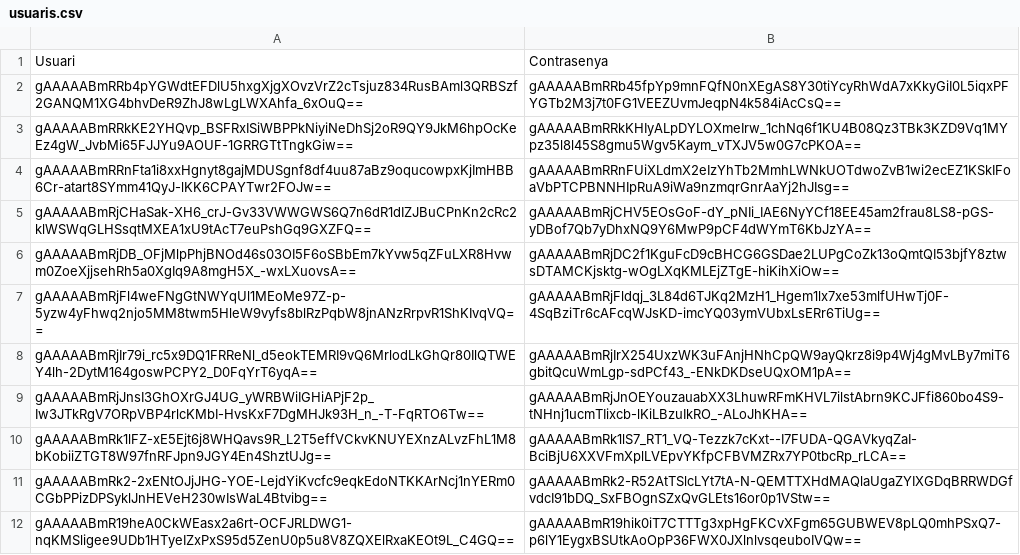
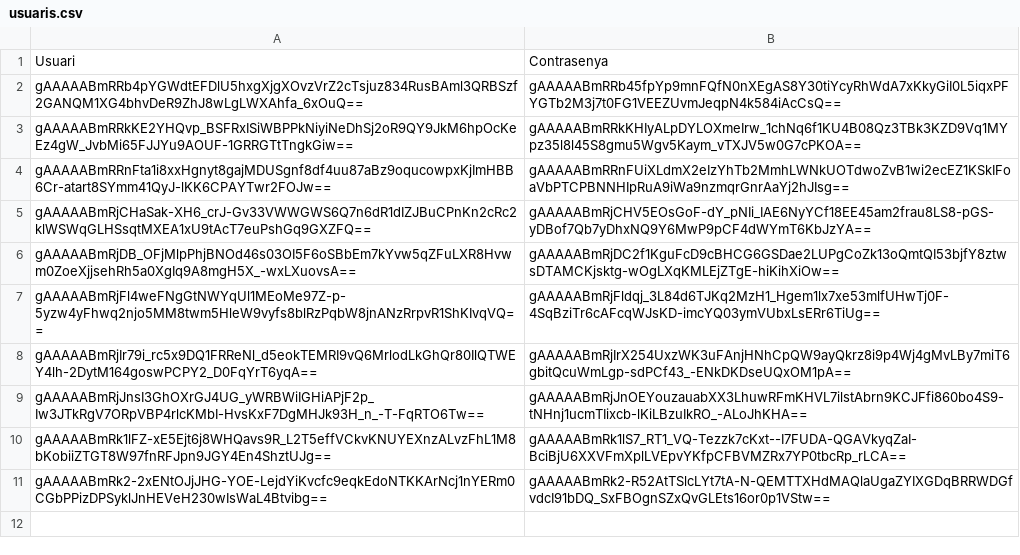
Before and after one commit to Ruizzy98/Projecte-DAPM, a CSV file: 9. Novena entrega Exportació de Dades/Codi final/usuaris.csv (was CODI/usuaris.csv), drawn as a sheet.

Commit message:
codi_final

```diff
--- a/CODI/usuaris.csv
+++ b/9. Novena entrega Exportació de Dades/Codi final/usuaris.csv
@@ -11,2 +11 @@ gAAAAABmRk1lFZ-xE5Ejt6j8WHQavs9R_L2T5effVCkvKNUYEXnzALvzFhL1M8bKobiiZTGT8W97fnRF
 gAAAAABmRk2-2xENtOJjJHG-YOE-LejdYiKvcfc9eqkEdoNTKKArNcj1nYERm0CGbPPizDPSyklJnHEVeH230wIsWaL4Btvibg==;gAAAAABmRk2-R52AtTSlcLYt7tA-N-QEMTTXHdMAQlaUgaZYIXGDqBRRWDGfvdcI91bDQ_SxFBOgnSZxQvGLEts16or0p1VStw==
-gAAAAABmR19heA0CkWEasx2a6rt-OCFJRLDWG1-nqKMSligee9UDb1HTyeIZxPxS95d5ZenU0p5u8V8ZQXElRxaKEOt9L_C4GQ==;gAAAAABmR19hik0iT7CTTTg3xpHgFKCvXFgm65GUBWEV8pLQ0mhPSxQ7-p6lY1EygxBSUtkAoOpP36FWX0JXlnlvsqeuboIVQw==
```
Also changed, not shown: 6 other files.
